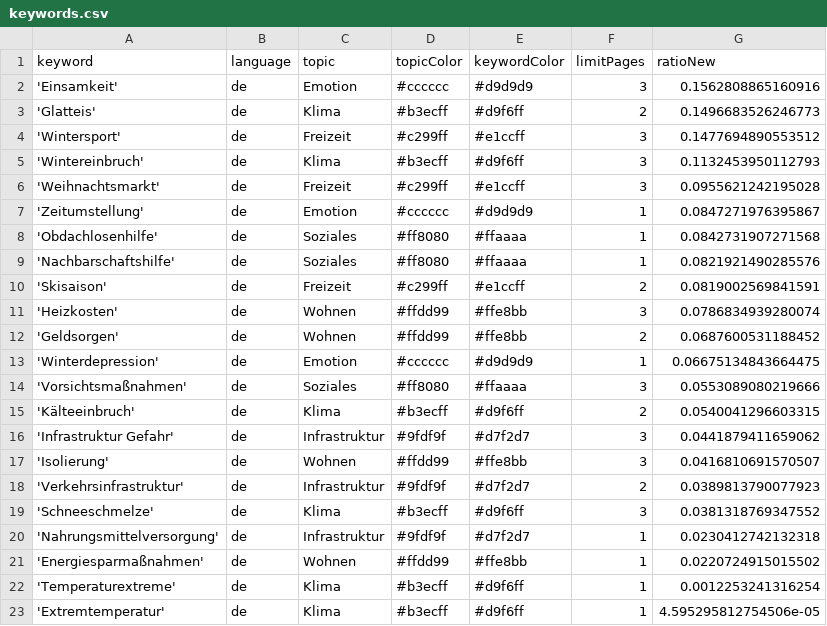
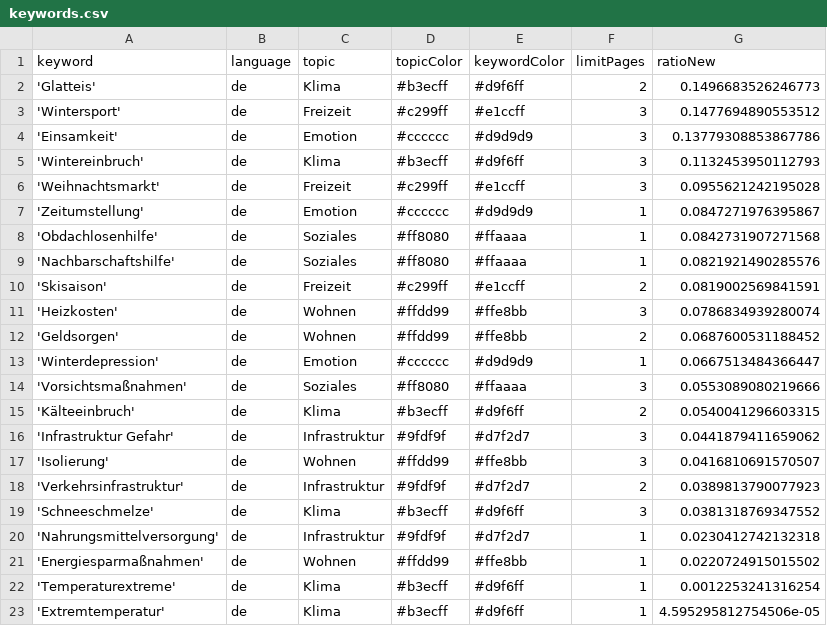
Before and after one commit to hb219-news/winterIsComing2, a CSV file: keywords.csv, drawn as a sheet.

Commit message:
Commit from GitHub Actions (harvest:0.0)

```diff
--- a/keywords.csv
+++ b/keywords.csv
@@ -1,5 +1,5 @@
 keyword,language,topic,topicColor,keywordColor,limitPages,ratioNew
-'Einsamkeit',de,Emotion,#cccccc,#d9d9d9,3,0.1562808865160916
 'Glatteis',de,Klima,#b3ecff,#d9f6ff,2,0.1496683526246773
 'Wintersport',de,Freizeit,#c299ff,#e1ccff,3,0.1477694890553512
+'Einsamkeit',de,Emotion,#cccccc,#d9d9d9,3,0.13779308853867786
 'Wintereinbruch',de,Klima,#b3ecff,#d9f6ff,3,0.1132453950112793
@@ -12,3 +12,3 @@ keyword,language,topic,topicColor,keywordColor,limitPages,ratioNew
 'Geldsorgen',de,Wohnen,#ffdd99,#ffe8bb,2,0.0687600531188452
-'Winterdepression',de,Emotion,#cccccc,#d9d9d9,1,0.06675134843664475
+'Winterdepression',de,Emotion,#cccccc,#d9d9d9,1,0.0667513484366447
 'Vorsichtsmaßnahmen',de,Soziales,#ff8080,#ffaaaa,3,0.0553089080219666
```
